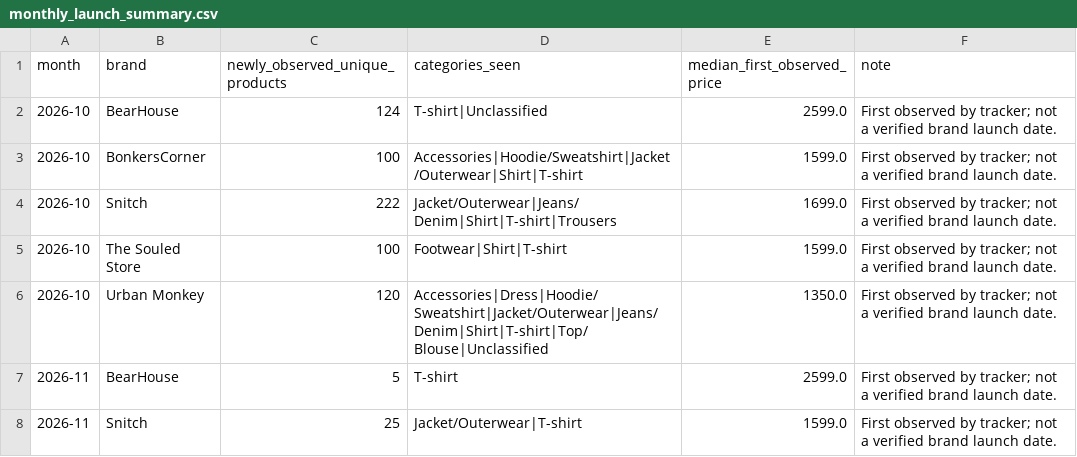
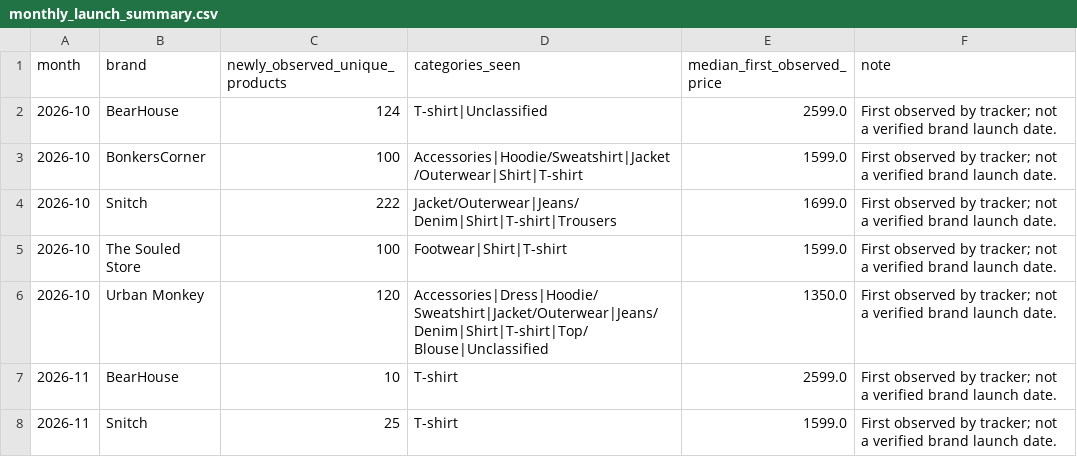
Before and after one commit to ChiranjibiR/AnimeSansar, a CSV file: reports/monthly_launch_summary.csv, drawn as a sheet.

```diff
--- a/reports/monthly_launch_summary.csv
+++ b/reports/monthly_launch_summary.csv
@@ -6,3 +6,3 @@ month,brand,newly_observed_unique_products,categories_seen,median_first_observed
 2026-10,Urban Monkey,120,Accessories|Dress|Hoodie/Sweatshirt|Jacket/Outerwear|Jeans/Denim|Shirt|T-shirt|Top/Blouse|Unclassified,1350.0,First observed by tracker; not a verified brand launch date.
-2026-11,BearHouse,5,T-shirt,2599.0,First observed by tracker; not a verified brand launch date.
-2026-11,Snitch,25,Jacket/Outerwear|T-shirt,1599.0,First observed by tracker; not a verified brand launch date.
+2026-11,BearHouse,10,T-shirt,2599.0,First observed by tracker; not a verified brand launch date.
+2026-11,Snitch,25,T-shirt,1599.0,First observed by tracker; not a verified brand launch date.
```
Also changed, not shown: data/product_history.csv, reports/weekly_fit_summary.csv, 7 other files.
